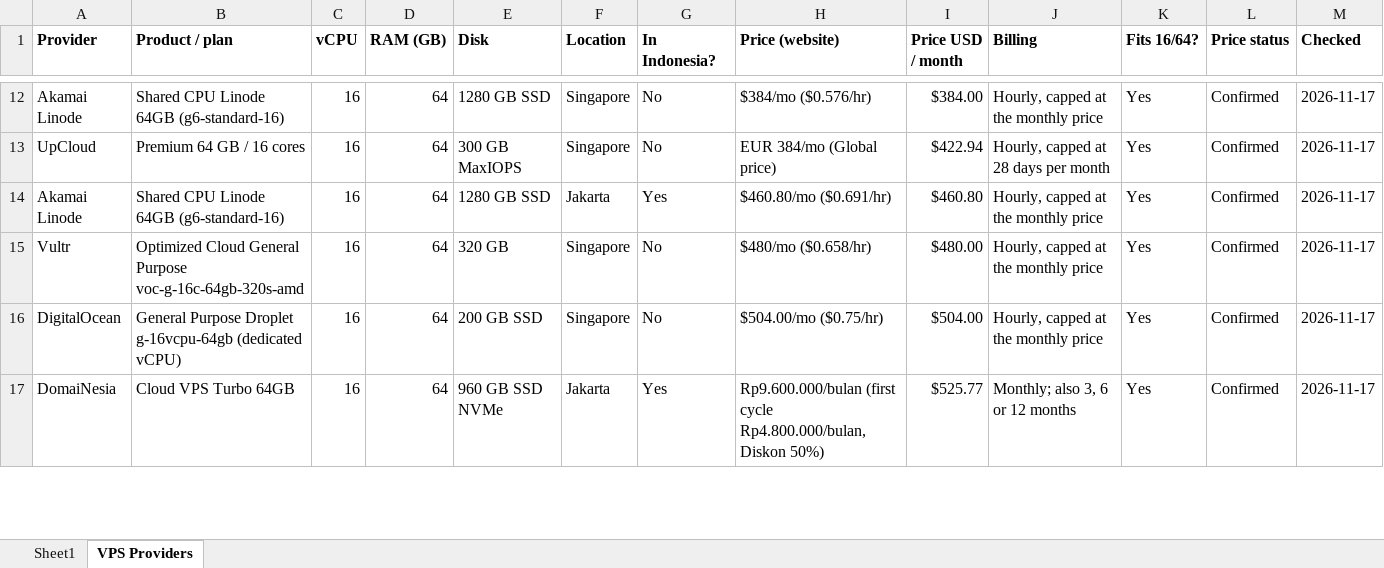
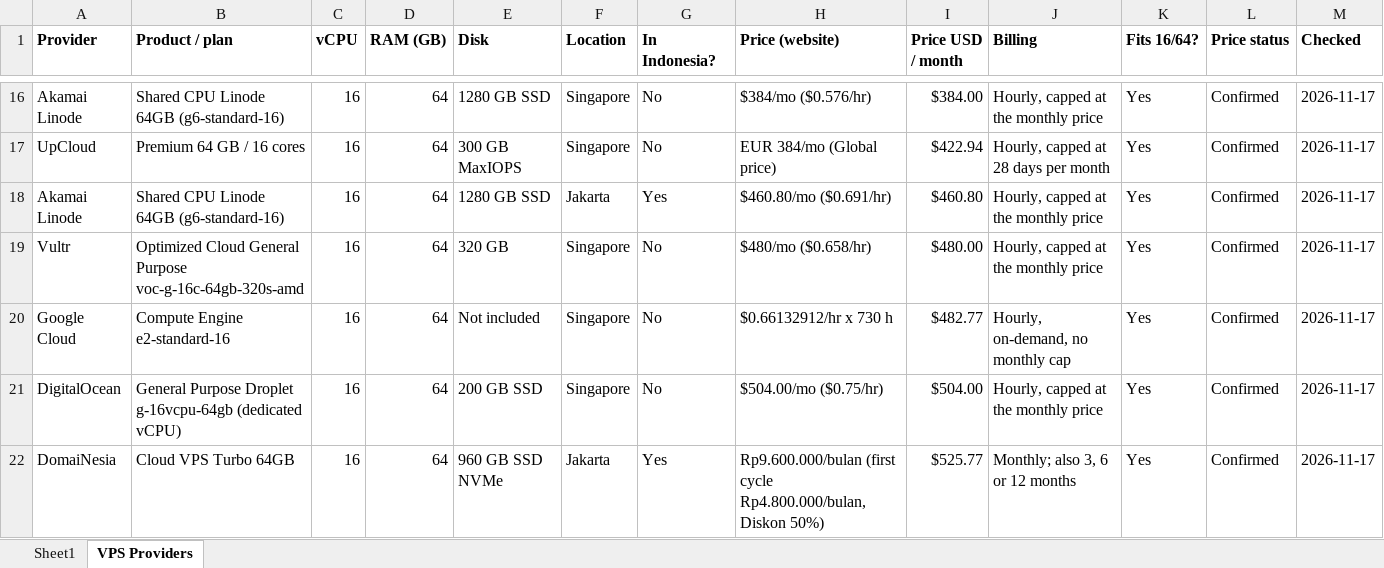
Before and after one commit to ChandraLiuswanto/vibe-training, an Excel workbook: budgetting.xlsx, sheet VPS Providers, drawn as a sheet; only a part is shown, gaps mark what is left out; values as stored, in another font and other column widths than the file's, no borders; rows hold the shown columns only; the diff covers the shown part only; the diff names each change by its address in the sheet, - before the commit and + after, or states it on an @@ line.

Commit message:
Budget: add Jakarta-region clouds; log the VPS Providers rebuild

```diff
--- a/budgetting.xlsx (sheet VPS Providers)
+++ b/budgetting.xlsx (sheet VPS Providers)
+row 20: Google Cloud | Compute Engine e2-standard-16 | 16 | 64 | Not included | Singapore | No | $0.66132912/hr x 730 h | $482.77 | Hourly, on-demand, no monthly cap | Yes | Confirmed | 2026-11-17
```
Also changed, not shown: 9 added rows elsewhere in this sheet, 5 other files.
